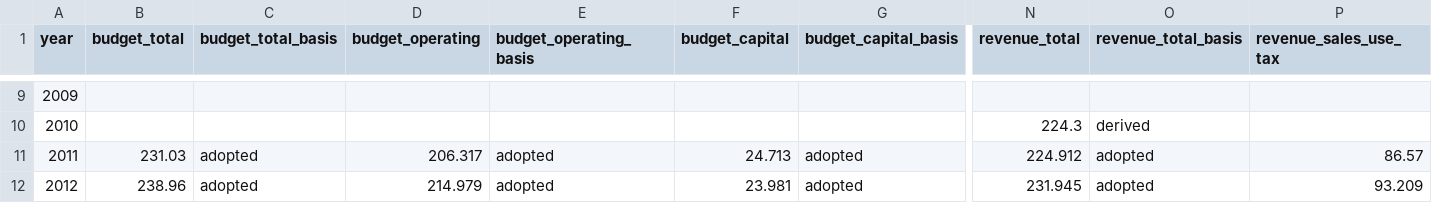
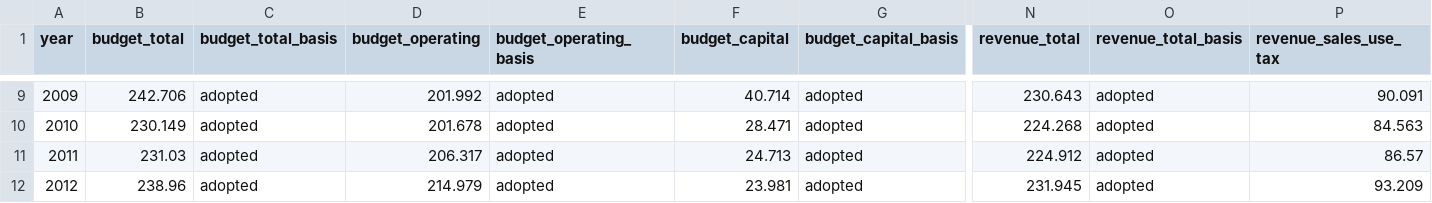
Before and after one commit to brianckeegan/charting-boulder, a CSV file: 2026-11-budget-tool/budget-history/budget-history-wide.csv, drawn as a sheet; only a part is shown, gaps mark what is left out; the diff covers the shown part only; the diff names each change by its address in the sheet, - before the commit and + after, or states it on an @@ line.

```diff
--- a/2026-11-budget-tool/budget-history/budget-history-wide.csv
+++ b/2026-11-budget-tool/budget-history/budget-history-wide.csv
-B9 (budget_total): (empty)
+B9 (budget_total): 242.706
-C9:C10 (budget_total_basis): (empty)
+C9:C10 (budget_total_basis): adopted
-D9 (budget_operating): (empty)
+D9 (budget_operating): 201.992
-E9:E10 (budget_operating_basis): (empty)
+E9:E10 (budget_operating_basis): adopted
-F9 (budget_capital): (empty)
+F9 (budget_capital): 40.714
-G9:G10 (budget_capital_basis): (empty)
+G9:G10 (budget_capital_basis): adopted
-N9 (revenue_total): (empty)
+N9 (revenue_total): 230.643
-O9 (revenue_total_basis): (empty)
+O9 (revenue_total_basis): adopted
-P9 (revenue_sales_use_tax): (empty)
+P9 (revenue_sales_use_tax): 90.091
-B10 (budget_total): (empty)
+B10 (budget_total): 230.149
-D10 (budget_operating): (empty)
+D10 (budget_operating): 201.678
-F10 (budget_capital): (empty)
+F10 (budget_capital): 28.471
-N10 (revenue_total): 224.3
+N10 (revenue_total): 224.268
-O10 (revenue_total_basis): derived
+O10 (revenue_total_basis): adopted
-P10 (revenue_sales_use_tax): (empty)
+P10 (revenue_sales_use_tax): 84.563
```
Also changed, not shown: 44 edited cells elsewhere in this file, 2026-11-budget-tool/budget-history/budget-history-provenance.csv, 2026-11-budget-tool/budget-history/budget-history.csv, 10 other files.
